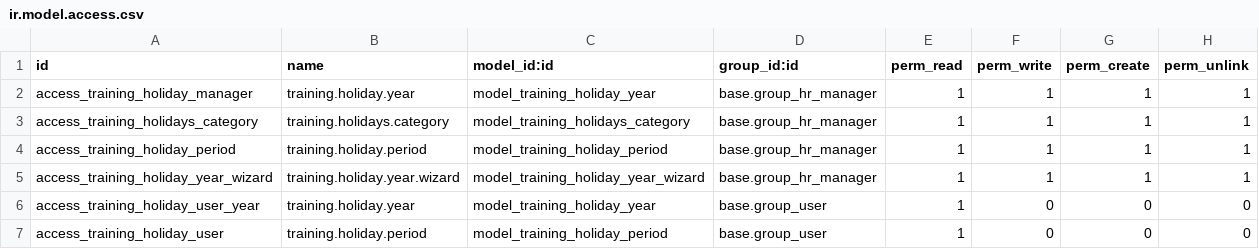
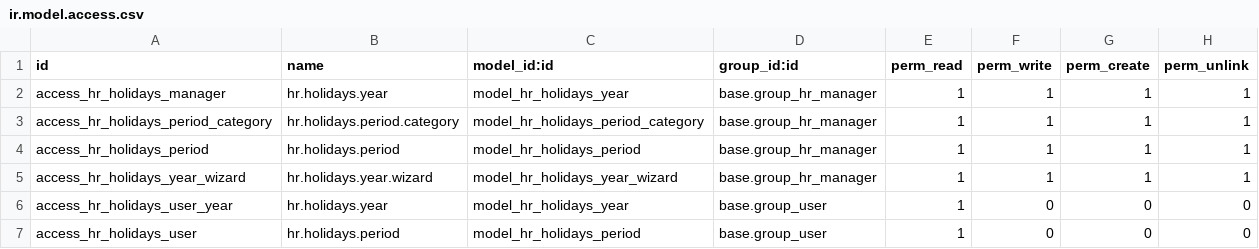
Before and after one commit to Emadbox/hr-1, a CSV file: hr_days_off/security/ir.model.access.csv, drawn as a sheet.

Commit message:
test

```diff
--- a/hr_days_off/security/ir.model.access.csv
+++ b/hr_days_off/security/ir.model.access.csv
@@ -1,7 +1,7 @@
 "id","name","model_id:id","group_id:id","perm_read","perm_write","perm_create","perm_unlink"
-"access_training_holiday_manager","training.holiday.year","model_training_holiday_year","base.group_hr_manager",1,1,1,1
-"access_training_holidays_category","training.holidays.category","model_training_holidays_category","base.group_hr_manager",1,1,1,1
-"access_training_holiday_period","training.holiday.period","model_training_holiday_period","base.group_hr_manager",1,1,1,1
-"access_training_holiday_year_wizard","training.holiday.year.wizard","model_training_holiday_year_wizard","base.group_hr_manager",1,1,1,1
-"access_training_holiday_user_year","training.holiday.year","model_training_holiday_year","base.group_user",1,0,0,0
-"access_training_holiday_user","training.holiday.period","model_training_holiday_period","base.group_user",1,0,0,0
+"access_hr_holidays_manager","hr.holidays.year","model_hr_holidays_year","base.group_hr_manager",1,1,1,1
+"access_hr_holidays_period_category","hr.holidays.period.category","model_hr_holidays_period_category","base.group_hr_manager",1,1,1,1
+"access_hr_holidays_period","hr.holidays.period","model_hr_holidays_period","base.group_hr_manager",1,1,1,1
+"access_hr_holidays_year_wizard","hr.holidays.year.wizard","model_hr_holidays_year_wizard","base.group_hr_manager",1,1,1,1
+"access_hr_holidays_user_year","hr.holidays.year","model_hr_holidays_year","base.group_user",1,0,0,0
+"access_hr_holidays_user","hr.holidays.period","model_hr_holidays_period","base.group_user",1,0,0,0
```
